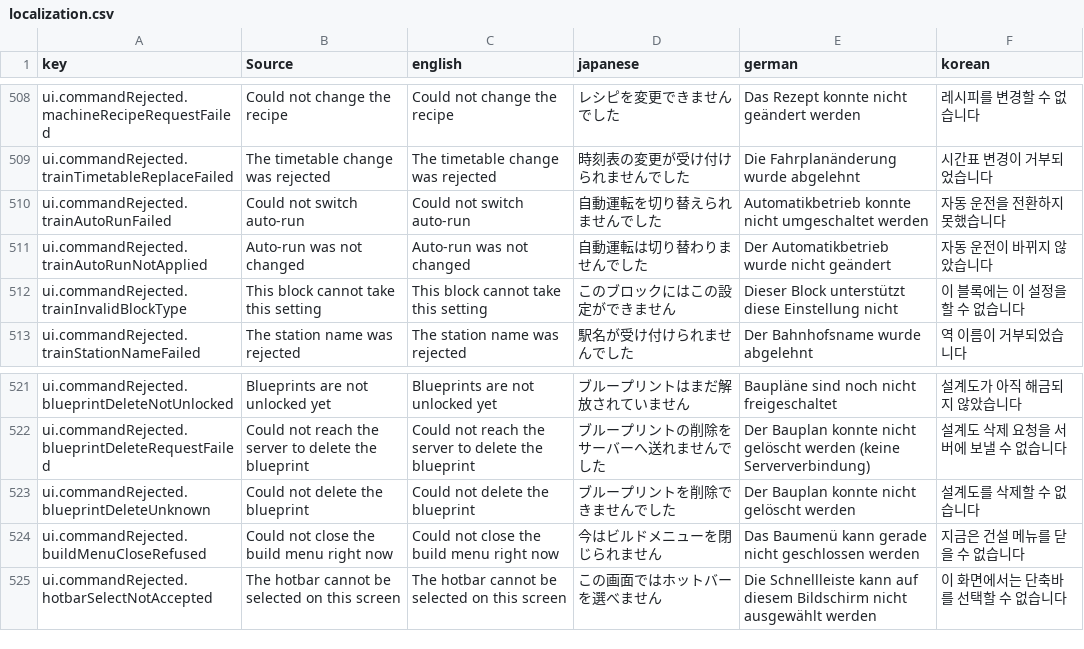
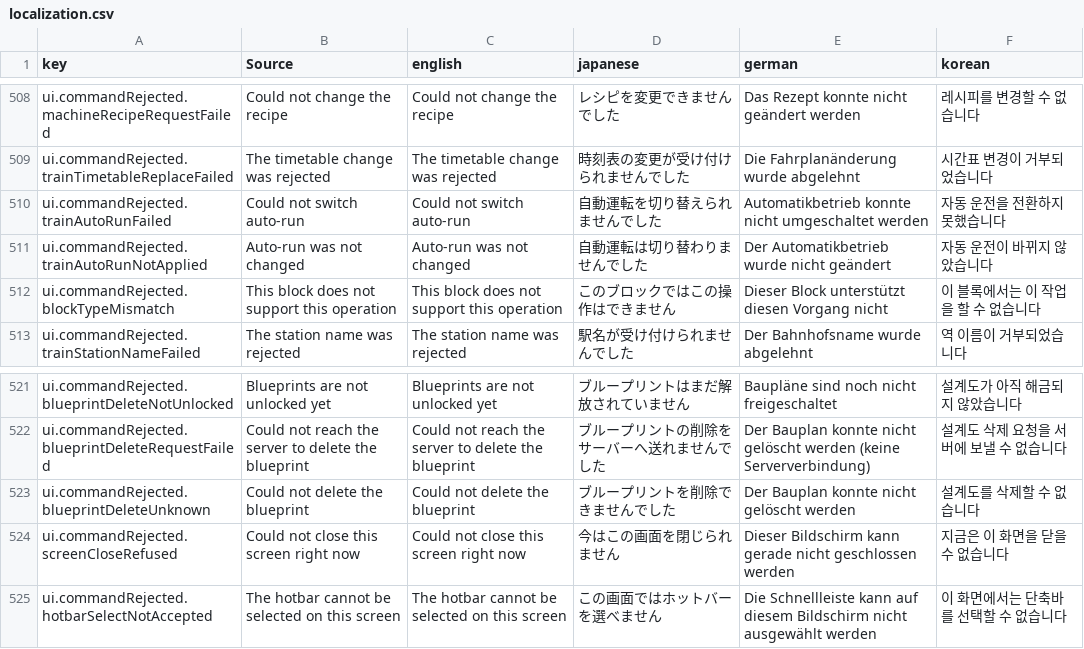
Before and after one commit to moorestech/moorestech, a CSV file: Localization/localization.csv, drawn as a sheet; only a part is shown, gaps mark what is left out.

```diff
--- a/Localization/localization.csv
+++ b/Localization/localization.csv
@@ -511,3 +511,3 @@ ui.commandRejected.trainAutoRunFailed,Could not switch auto-run,Could not switch
 ui.commandRejected.trainAutoRunNotApplied,Auto-run was not changed,Auto-run was not changed,自動運転は切り替わりませんでした,Der Automatikbetrieb wurde nicht geändert,자동 운전이 바뀌지 않았습니다
-ui.commandRejected.trainInvalidBlockType,This block cannot take this setting,This block cannot take this setting,このブロックにはこの設定ができません,Dieser Block unterstützt diese Einstellung nicht,이 블록에는 이 설정을 할 수 없습니다
+ui.commandRejected.blockTypeMismatch,This block does not support this operation,This block does not support this operation,このブロックではこの操作はできません,Dieser Block unterstützt diesen Vorgang nicht,이 블록에서는 이 작업을 할 수 없습니다
 ui.commandRejected.trainStationNameFailed,The station name was rejected,The station name was rejected,駅名が受け付けられませんでした,Der Bahnhofsname wurde abgelehnt,역 이름이 거부되었습니다
@@ -523,3 +523,3 @@ ui.commandRejected.blueprintDeleteRequestFailed,Could not reach the server to de
 ui.commandRejected.blueprintDeleteUnknown,Could not delete the blueprint,Could not delete the blueprint,ブループリントを削除できませんでした,Der Bauplan konnte nicht gelöscht werden,설계도를 삭제할 수 없습니다
-ui.commandRejected.buildMenuCloseRefused,Could not close the build menu right now,Could not close the build menu right now,今はビルドメニューを閉じられません,Das Baumenü kann gerade nicht geschlossen werden,지금은 건설 메뉴를 닫을 수 없습니다
+ui.commandRejected.screenCloseRefused,Could not close this screen right now,Could not close this screen right now,今はこの画面を閉じられません,Dieser Bildschirm kann gerade nicht geschlossen werden,지금은 이 화면을 닫을 수 없습니다
 ui.commandRejected.hotbarSelectNotAccepted,The hotbar cannot be selected on this screen,The hotbar cannot be selected on this screen,この画面ではホットバーを選べません,Die Schnellleiste kann auf diesem Bildschirm nicht ausgewählt werden,이 화면에서는 단축바를 선택할 수 없습니다
```
Also changed, not shown: 16 other files.
